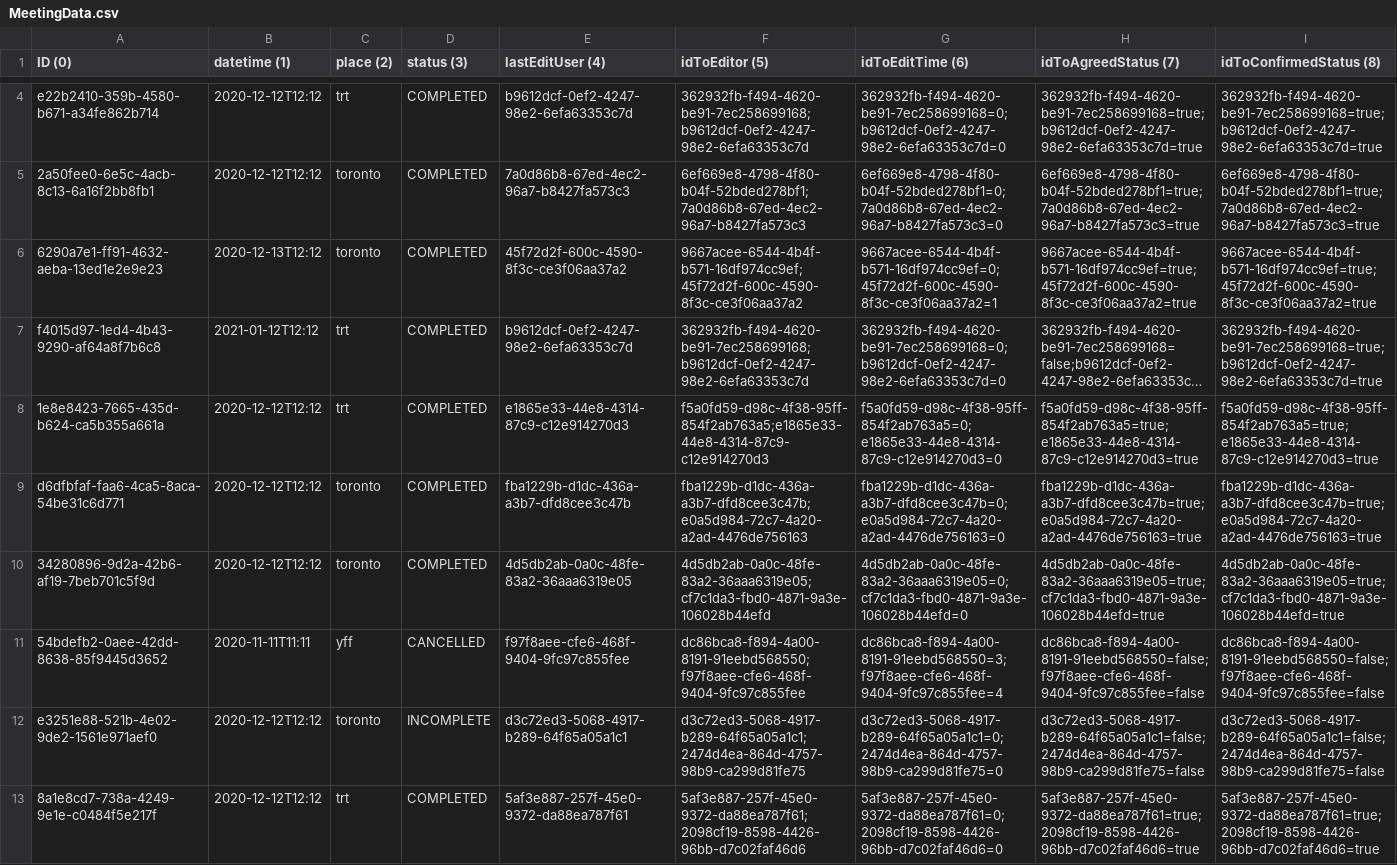
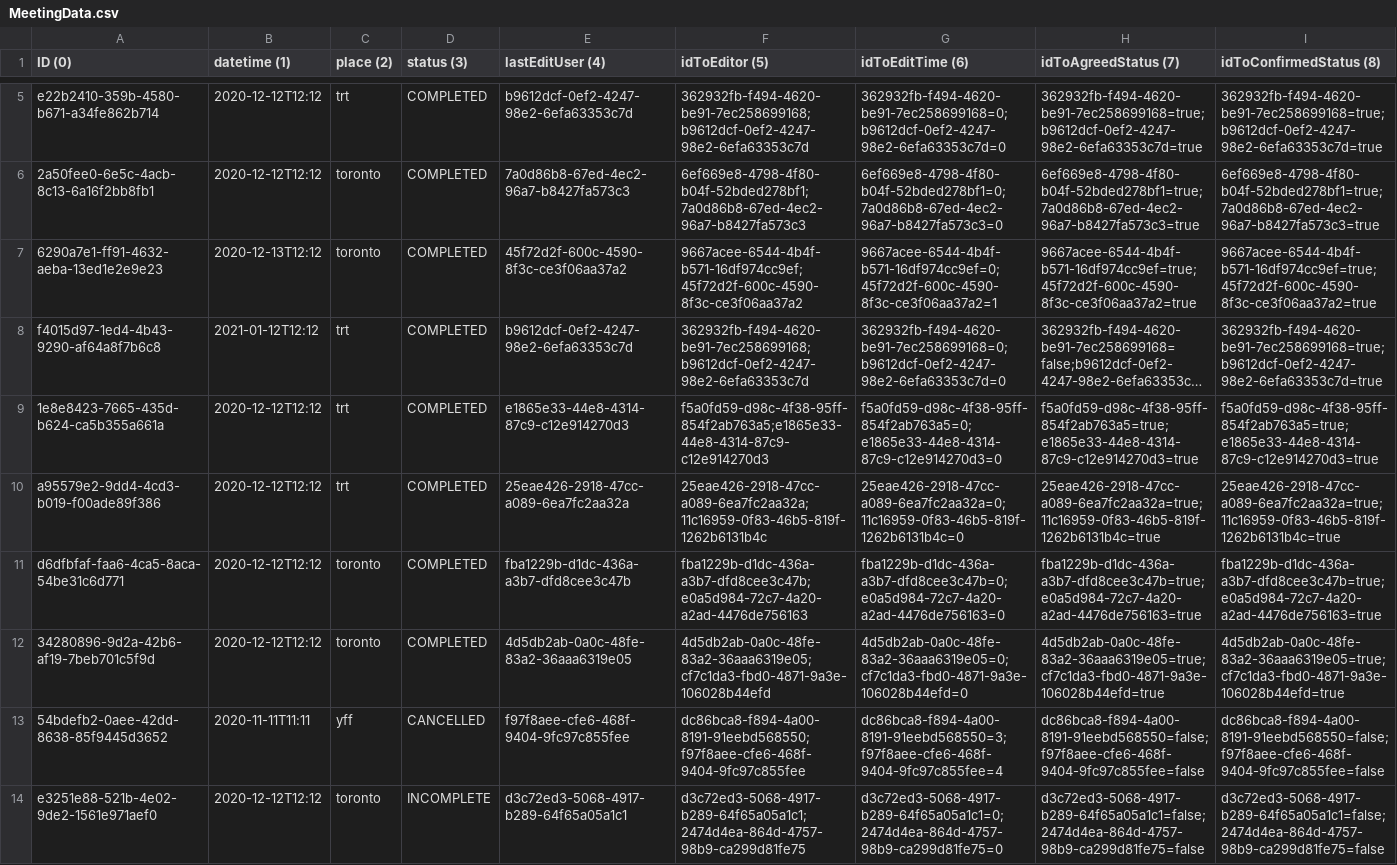
Before and after one commit to amyDing629/CSC207-Project, a CSV file: phase2/src/MeetingSystem/MeetingData.csv, drawn as a sheet; only a part is shown, gaps mark what is left out; the shorter side is filled out with more unchanged rows; long unchanged cells end in …; the diff covers the shown part only; the diff names each change by its address in the sheet, - before the commit and + after, or states it on an @@ line.

```diff
--- a/phase2/src/MeetingSystem/MeetingData.csv
+++ b/phase2/src/MeetingSystem/MeetingData.csv
+row 10: a95579e2-9dd4-4cd3-b019-f00ade89f386 | 2020-12-12T12:12 | trt | COMPLETED | 25eae426-2918-47cc-a089-6ea7fc2aa32a | 25eae426-2918-47cc-a089-6ea7fc2aa32a;11c16959-0f83-46b5-819f-1262b6131b4c | 25eae426-2918-47cc-a089-6ea7fc2aa32a=0;11c16959-0f83-46b5-819f-1262b6131b4c=0 | 25eae426-2918-47cc-a089-6ea7fc2aa32a=true;11c16959-0f83-46b5-819f-1262b6131b4c=true | 25eae426-2918-47cc-a089-6ea7fc2aa32a=true;11c16959-0f83-46b5-819f-1262b6131b4c=true
```
Also changed, not shown: 2 added rows elsewhere in this file, 14 other files.
